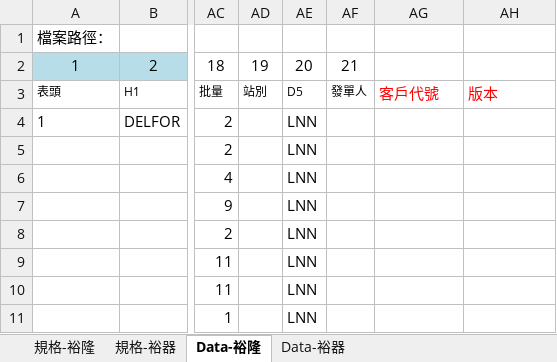
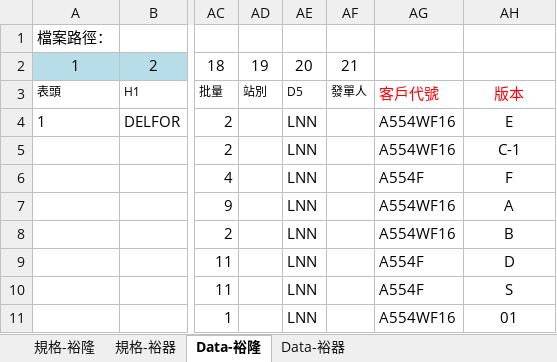
Before and after one commit to PertonChang/YuLong, an Excel workbook: 訂單/訂單接單系統.xlsm, sheet Data-裕隆, drawn as a sheet; only a part is shown, gaps mark what is left out; values as stored, in another font and other column widths than the file's, no borders; charts and pictures not drawn; the diff names each change by its address in the sheet, - before the commit and + after, or states it on an @@ line.

```diff
--- a/訂單/訂單接單系統.xlsm (sheet Data-裕隆)
+++ b/訂單/訂單接單系統.xlsm (sheet Data-裕隆)
-AH3 alignment: left
+AH3 alignment: center
-AG4:AG5: (empty)
+AG4:AG5: A554WF16
-AH4: (empty)
+AH4: E
-AH5: (empty)
+AH5: C-1
-AG6: (empty)
+AG6: A554F
-AH6: (empty)
+AH6: F
-AG7:AG8: (empty)
+AG7:AG8: A554WF16
-AH7: (empty)
+AH7: A
-AH8: (empty)
+AH8: B
-AG9:AG10: (empty)
+AG9:AG10: A554F
-AH9: (empty)
+AH9: D
-AH10: (empty)
+AH10: S
-AG11: (empty)
+AG11: A554WF16
-AH11: (empty)
+AH11: 01
```
Also changed, not shown: charts or pictures, 3 other files.
